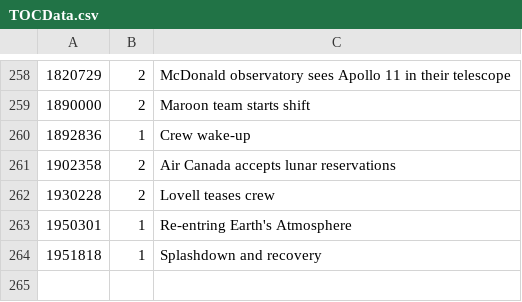
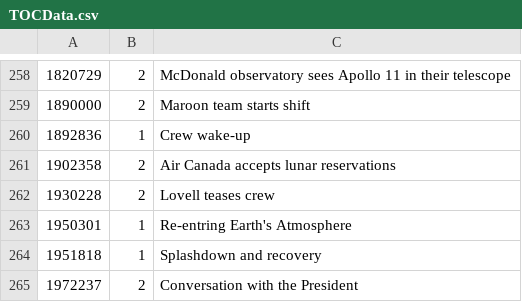
Before and after one commit to bfeist/Apollo_11, a CSV file: _website/_webroot/11alpha/indexes/TOCData.csv, drawn as a sheet; only a part is shown, gaps mark what is left out.

```diff
--- a/_website/_webroot/11alpha/indexes/TOCData.csv
+++ b/_website/_webroot/11alpha/indexes/TOCData.csv
@@ -264 +264,2 @@
 1951818|1|Splashdown and recovery
+1972237|2|Conversation with the President
```
Also changed, not shown: MISSION_DATA/A11_TOC.csv, _website/_webroot/11alpha/indexes/videoURLData.csv, 5 other files.
